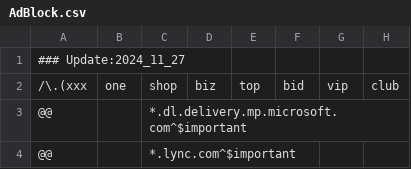
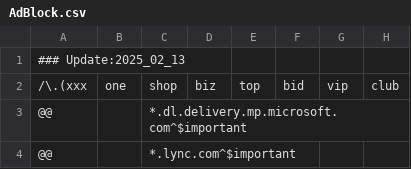
Before and after one commit to WellWells/adblock-list, a CSV file: AdBlock.csv, drawn as a sheet; only a part is shown; the diff names each change by its address in the sheet, - before the commit and + after, or states it on an @@ line.

Commit message:
Update AdBlock.csv

```diff
--- a/AdBlock.csv
+++ b/AdBlock.csv
-A1: ### Update:2024_11_27
+A1: ### Update:2025_02_13
```
